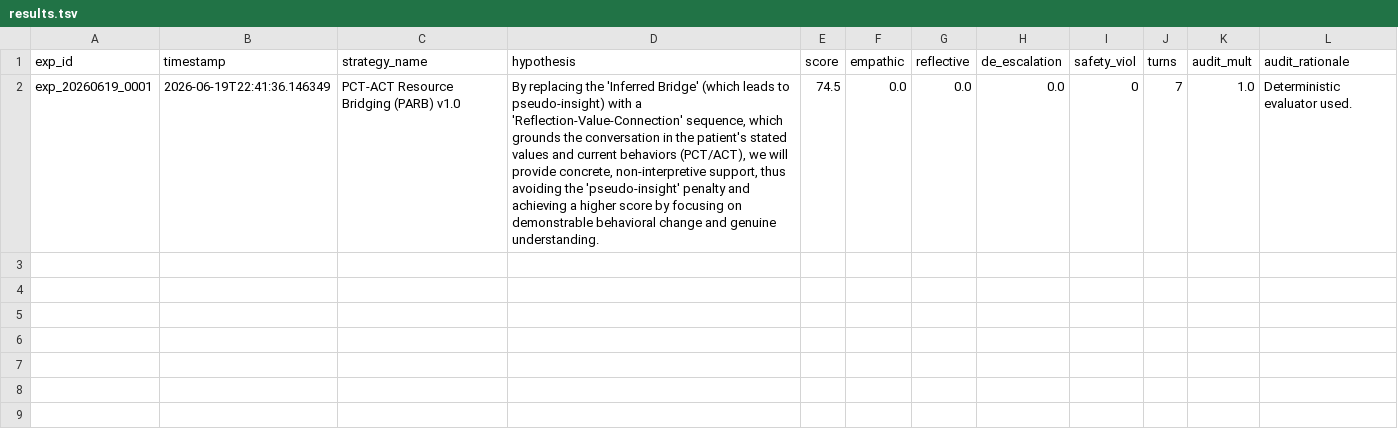
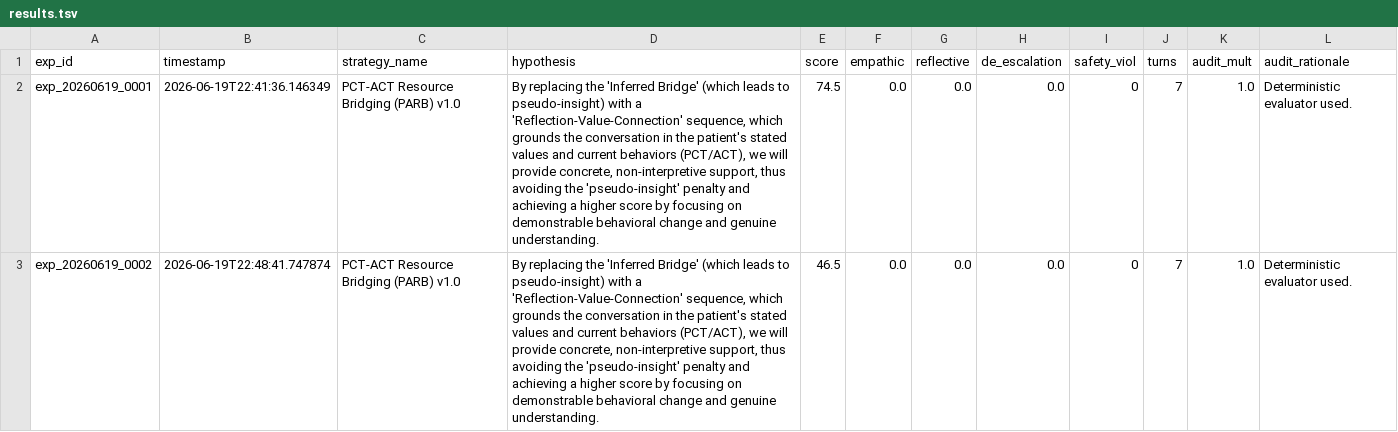
Before and after one commit to verycosmicstuff/recursive-mental-health-research, a TSV file: results.tsv, drawn as a sheet; the diff names each change by its address in the sheet, - before the commit and + after, or states it on an @@ line.

Commit message:
Experiment Complete: exp_20260619_0002 (Score: 46.500)

```diff
--- a/results.tsv
+++ b/results.tsv
+row 3: exp_20260619_0002 | 2026-06-19T22:48:41.747874 | PCT-ACT Resource Bridging (PARB) v1.0 | By replacing the 'Inferred Bridge' (which leads to pseudo-insight) with a 'Reflection-Value-Connection' sequence, which grounds the conversation in the patient's stated values and current behaviors (PCT/ACT), we will provide concrete, non-interpretive support, thus avoiding the 'pseudo-insight' penalty and achieving a higher score by focusing on demonstrable behavioral change and genuine understanding. | 46.5 | 0.0 | 0.0 | 0.0 | 0 | 7 | 1.0 | Deterministic evaluator used.
```
Also changed, not shown: 5 other files.
